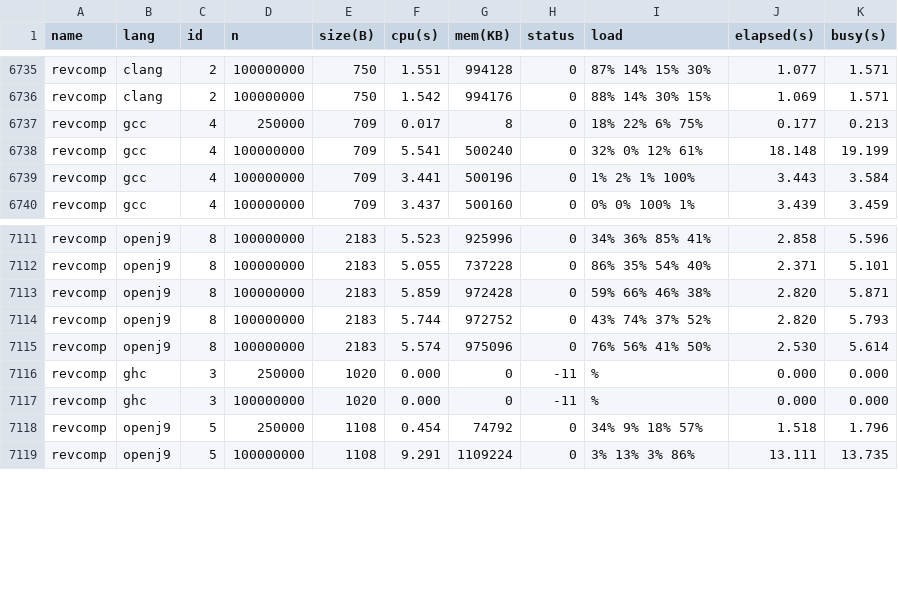
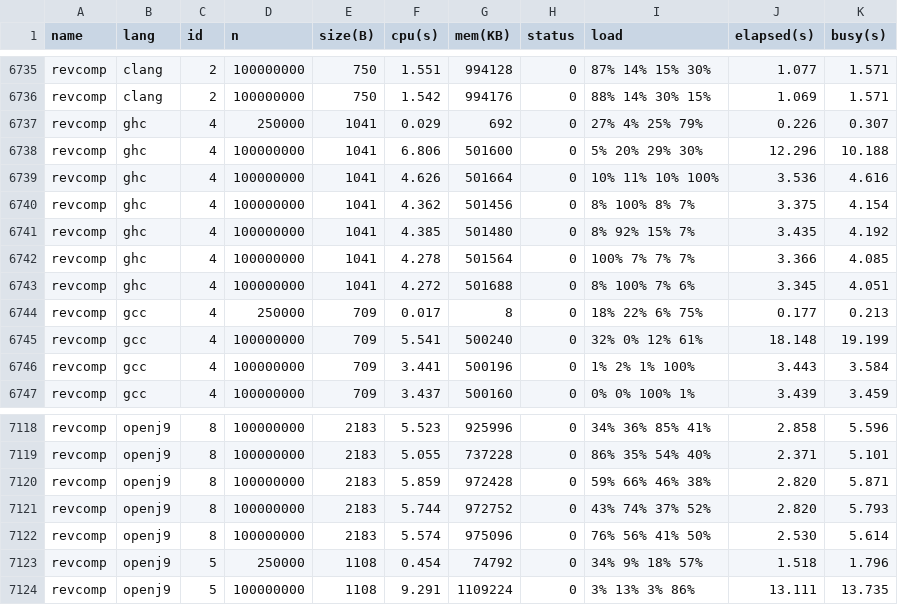
Before and after one commit to kirisky/benchmarks-game, a CSV file: public/data/alldata.csv, drawn as a sheet; only a part is shown, gaps mark what is left out; removed rows and columns are numbered as before the commit, all else as after; the diff names each change by its address in the sheet, - before the commit and + after, or states it on an @@ line.

```diff
--- a/public/data/alldata.csv
+++ b/public/data/alldata.csv
+row 6737: revcomp | ghc | 4 | 250000 | 1041 | 0.029 | 692 | 0 | 27% 4% 25% 79% | 0.226 | 0.307
+row 6738: revcomp | ghc | 4 | 100000000 | 1041 | 6.806 | 501600 | 0 | 5% 20% 29% 30% | 12.296 | 10.188
+row 6739: revcomp | ghc | 4 | 100000000 | 1041 | 4.626 | 501664 | 0 | 10% 11% 10% 100% | 3.536 | 4.616
+row 6740: revcomp | ghc | 4 | 100000000 | 1041 | 4.362 | 501456 | 0 | 8% 100% 8% 7% | 3.375 | 4.154
+row 6741: revcomp | ghc | 4 | 100000000 | 1041 | 4.385 | 501480 | 0 | 8% 92% 15% 7% | 3.435 | 4.192
+row 6742: revcomp | ghc | 4 | 100000000 | 1041 | 4.278 | 501564 | 0 | 100% 7% 7% 7% | 3.366 | 4.085
+row 6743: revcomp | ghc | 4 | 100000000 | 1041 | 4.272 | 501688 | 0 | 8% 100% 7% 6% | 3.345 | 4.051
-row 7116: revcomp | ghc | 3 | 250000 | 1020 | 0.000 | 0 | -11 | % | 0.000 | 0.000
-row 7117: revcomp | ghc | 3 | 100000000 | 1020 | 0.000 | 0 | -11 | % | 0.000 | 0.000
```
Also changed, not shown: public/data/data.csv, public/data/ndata.csv, 12 other files.
